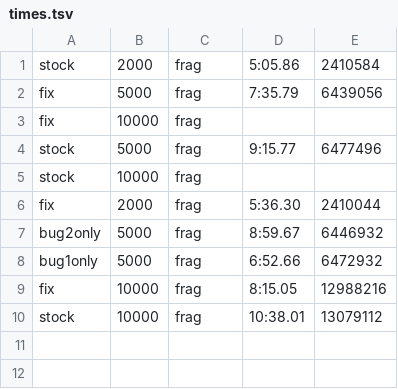
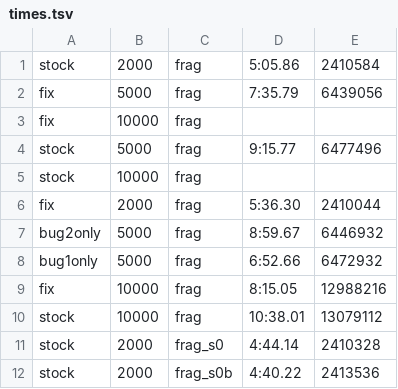
Before and after one commit to evanlin23/scratch, a TSV file: cs581/epangdown/results/nt78/times.tsv, drawn as a sheet; the diff names each change by its address in the sheet, - before the commit and + after, or states it on an @@ line.

Commit message:
epangdown: speed test, report draft

```diff
--- a/cs581/epangdown/results/nt78/times.tsv
+++ b/cs581/epangdown/results/nt78/times.tsv
+row 11: stock | 2000 | frag_s0 | 4:44.14 | 2410328
+row 12: stock | 2000 | frag_s0b | 4:40.22 | 2413536
```
Also changed, not shown: 9 other files.
